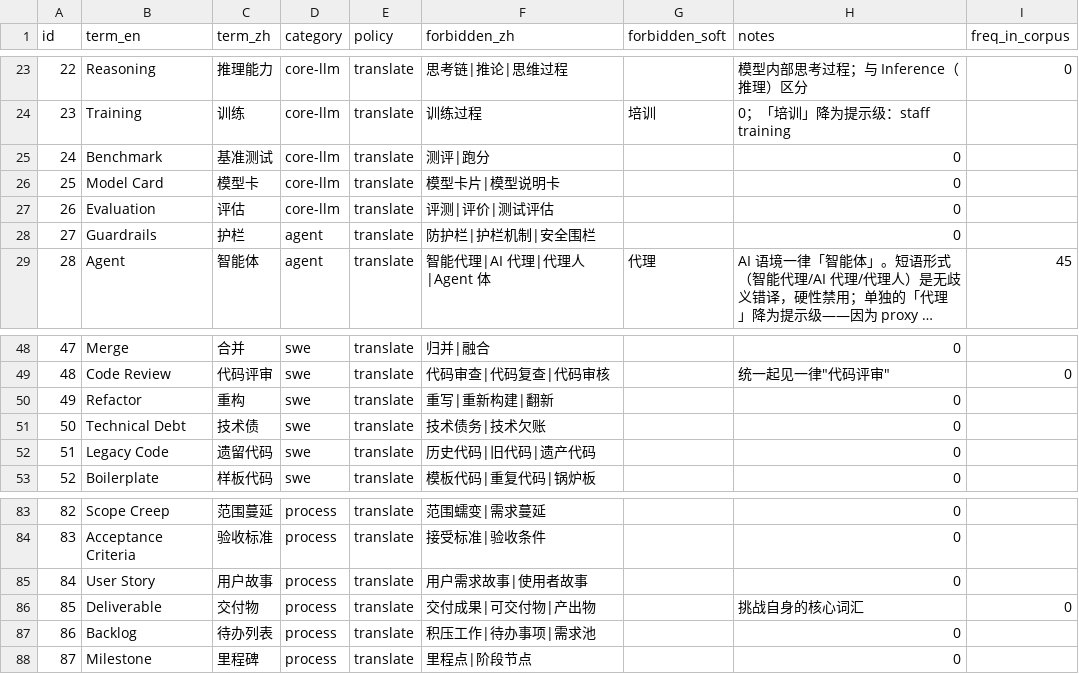
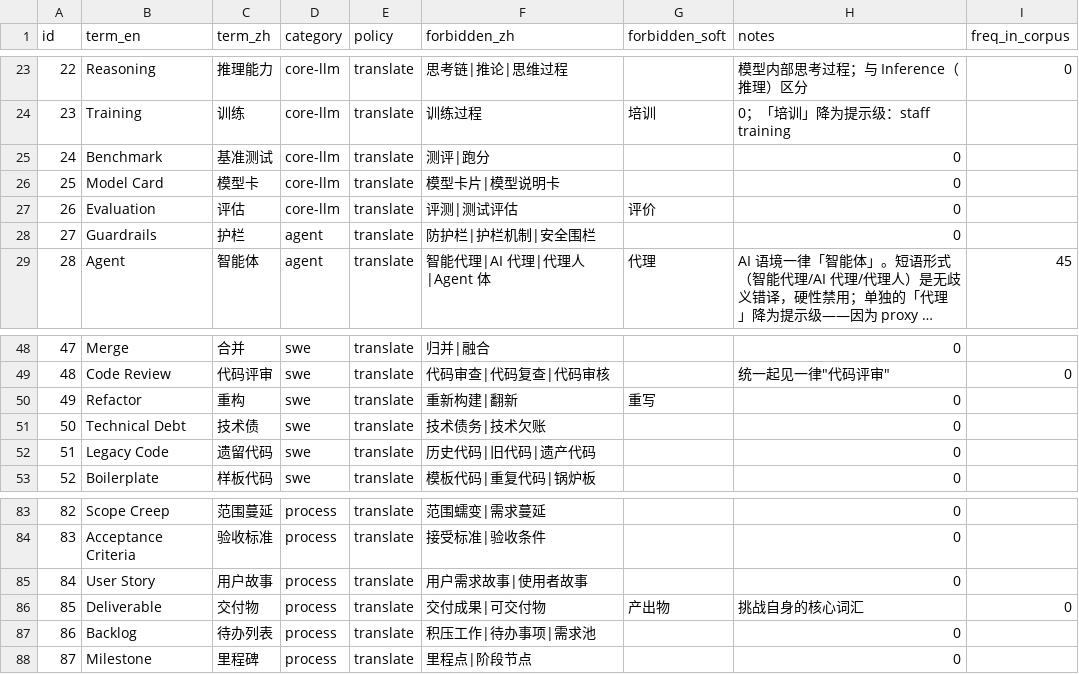
Before and after one commit to Feng11-kyrie/AI-plus-X-C1, a CSV file: glossary/glossary.csv, drawn as a sheet; only a part is shown, gaps mark what is left out; long unchanged cells end in ….

Commit message:
fix(glossary): 再降 3 个变体（产出物/评价/重写），并完成一次系统性审计
本轮 specs 篇触发「产出物」→「交付物」的拦截，
但原文用的是 artifact 的通用义，不是 deliverable。同前几例，降为提示级。

顺带对全部 336 个硬性变体做了一次系统性审计，按字数分布：
  2 字 50 ｜ 3 字 51 ｜ 4 字 140 ｜ 5 字 29 ｜ 6 字 39 ｜ 7 字以上 27

重点核查了最可能过宽的「2 字变体」50 个，结论：
绝大多数是**无歧义的错误译法**（语境/情境→上下文、词元/令牌→Token、
递交→提交、归并/融合→合并、臆造/胡编→幻觉），保留硬性是对的。
只有两个仍是常用词，一并降级：
  Evaluation 的「评价」（evaluate 的常用译法）
  Refactor 的「重写」（rewrite 的常用译法）

审计结论：术语表现有 336 硬性 / 29 提示级，
硬性列表已基本收敛为「无歧义错译」，可以放心作为 CI 门禁。

```diff
--- a/glossary/glossary.csv
+++ b/glossary/glossary.csv
@@ -26,3 +26,3 @@ id,term_en,term_zh,category,policy,forbidden_zh,forbidden_soft,notes,freq_in_cor
 25,Model Card,模型卡,core-llm,translate,模型卡片|模型说明卡,,0,
-26,Evaluation,评估,core-llm,translate,评测|评价|测试评估,,0,
+26,Evaluation,评估,core-llm,translate,评测|测试评估,评价,0,
 27,Guardrails,护栏,agent,translate,防护栏|护栏机制|安全围栏,,0,
@@ -49,3 +49,3 @@ id,term_en,term_zh,category,policy,forbidden_zh,forbidden_soft,notes,freq_in_cor
 48,Code Review,代码评审,swe,translate,代码审查|代码复查|代码审核,,"统一起见一律""代码评审""",0
-49,Refactor,重构,swe,translate,重写|重新构建|翻新,,0,
+49,Refactor,重构,swe,translate,重新构建|翻新,重写,0,
 50,Technical Debt,技术债,swe,translate,技术债务|技术欠账,,0,
@@ -85,3 +85,3 @@ id,term_en,term_zh,category,policy,forbidden_zh,forbidden_soft,notes,freq_in_cor
 84,User Story,用户故事,process,translate,用户需求故事|使用者故事,,0,
-85,Deliverable,交付物,process,translate,交付成果|可交付物|产出物,,挑战自身的核心词汇,0
+85,Deliverable,交付物,process,translate,交付成果|可交付物,产出物,挑战自身的核心词汇,0
 86,Backlog,待办列表,process,translate,积压工作|待办事项|需求池,,0,
```
Also changed, not shown: 4 other files.
